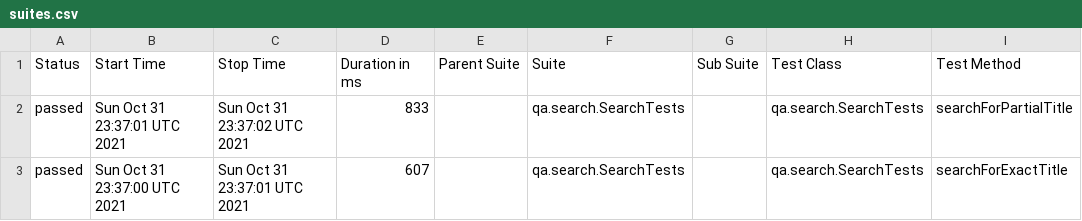
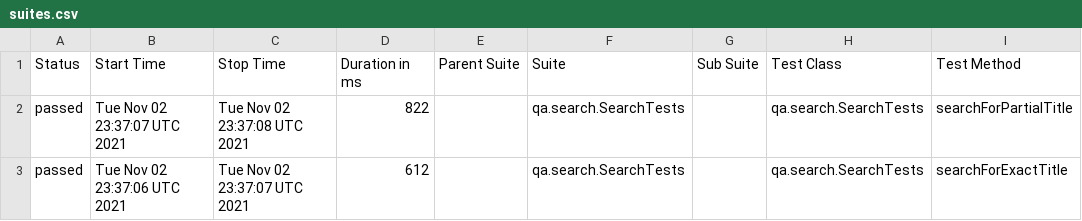
Before and after one commit to reinaldorossetti/playwright-kotlin-junit5, a CSV file: chrome/data/suites.csv, drawn as a sheet; only a part is shown; the diff names each change by its address in the sheet, - before the commit and + after, or states it on an @@ line.

```diff
--- a/chrome/data/suites.csv
+++ b/chrome/data/suites.csv
-B2 (Start Time): Sun Oct 31 23:37:01 UTC 2021
+B2 (Start Time): Tue Nov 02 23:37:07 UTC 2021
-C2 (Stop Time): Sun Oct 31 23:37:02 UTC 2021
+C2 (Stop Time): Tue Nov 02 23:37:08 UTC 2021
-D2 (Duration in ms): 833
+D2 (Duration in ms): 822
-B3 (Start Time): Sun Oct 31 23:37:00 UTC 2021
+B3 (Start Time): Tue Nov 02 23:37:06 UTC 2021
-C3 (Stop Time): Sun Oct 31 23:37:01 UTC 2021
+C3 (Stop Time): Tue Nov 02 23:37:07 UTC 2021
-D3 (Duration in ms): 607
+D3 (Duration in ms): 612
```
Also changed, not shown: 17 other files.
